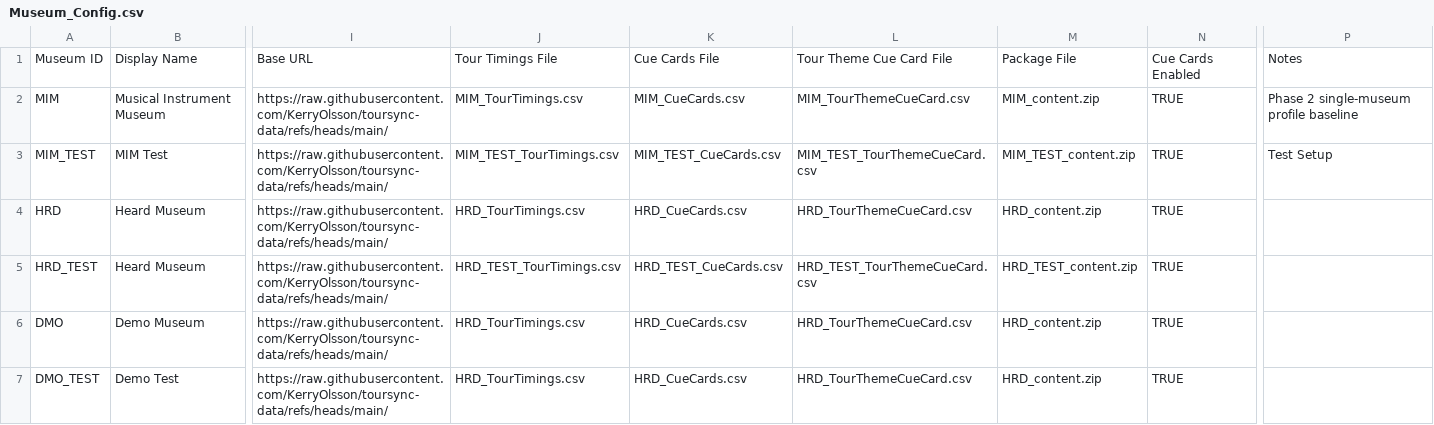
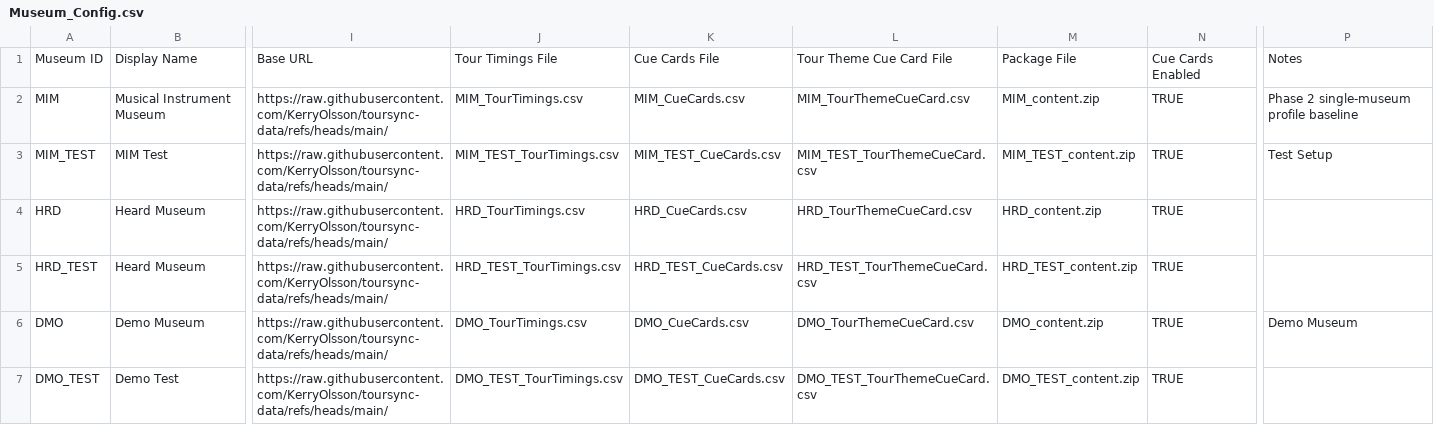
Before and after one commit to KerryOlsson/toursync-data, a CSV file: Museum_Config.csv, drawn as a sheet; only a part is shown, gaps mark what is left out; the diff names each change by its address in the sheet, - before the commit and + after, or states it on an @@ line.

Commit message:
Museum Config publish V1.10 • 6 rows • Apr 5, 2026 at 1:05 PM

```diff
--- a/Museum_Config.csv
+++ b/Museum_Config.csv
-J6: HRD_TourTimings.csv
+J6: DMO_TourTimings.csv
-K6: HRD_CueCards.csv
+K6: DMO_CueCards.csv
-L6: HRD_TourThemeCueCard.csv
+L6: DMO_TourThemeCueCard.csv
-M6: HRD_content.zip
+M6: DMO_content.zip
-P6: (empty)
+P6: Demo Museum
-J7: HRD_TourTimings.csv
+J7: DMO_TEST_TourTimings.csv
-K7: HRD_CueCards.csv
+K7: DMO_TEST_CueCards.csv
-L7: HRD_TourThemeCueCard.csv
+L7: DMO_TEST_TourThemeCueCard.csv
-M7: HRD_content.zip
+M7: DMO_TEST_content.zip
```
